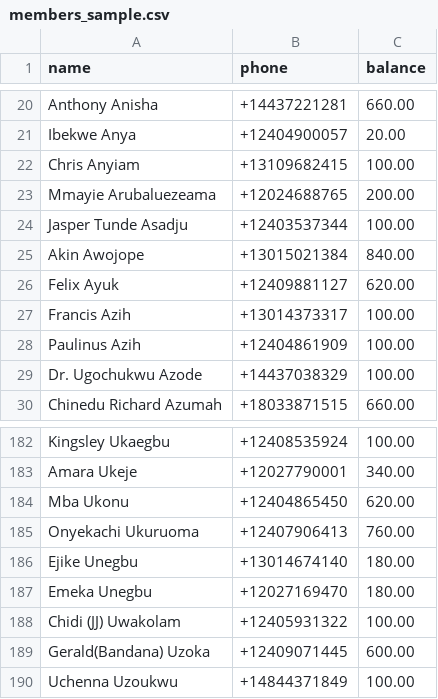
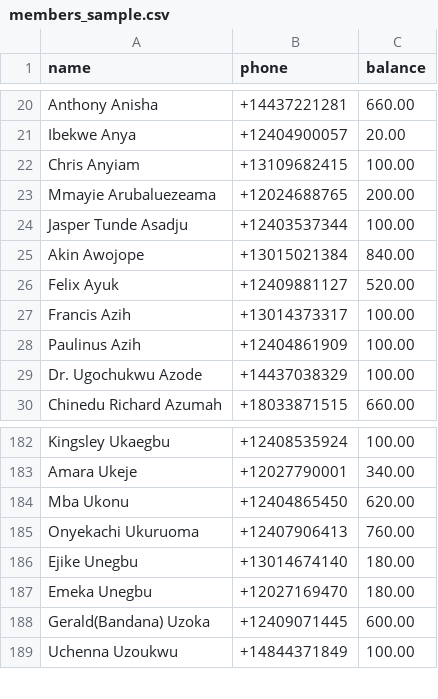
Before and after one commit to nsnwozo/UnitedAllStars, a CSV file: sms-dues-reminder/sample_data/members_sample.csv, drawn as a sheet; only a part is shown, gaps mark what is left out.

Commit message:
update

```diff
--- a/sms-dues-reminder/sample_data/members_sample.csv
+++ b/sms-dues-reminder/sample_data/members_sample.csv
@@ -25,3 +25,3 @@ Jasper Tunde Asadju,+12403537344,100.00
 Akin Awojope,+13015021384,840.00
-Felix Ayuk,+12409881127,620.00
+Felix Ayuk,+12409881127,520.00
 Francis Azih,+13014373317,100.00
@@ -187,3 +187,2 @@ Ejike Unegbu,+13014674140,180.00
 Emeka Unegbu,+12027169470,180.00
-Chidi (JJ) Uwakolam,+12405931322,100.00
 Gerald(Bandana) Uzoka,+12409071445,600.00
```
